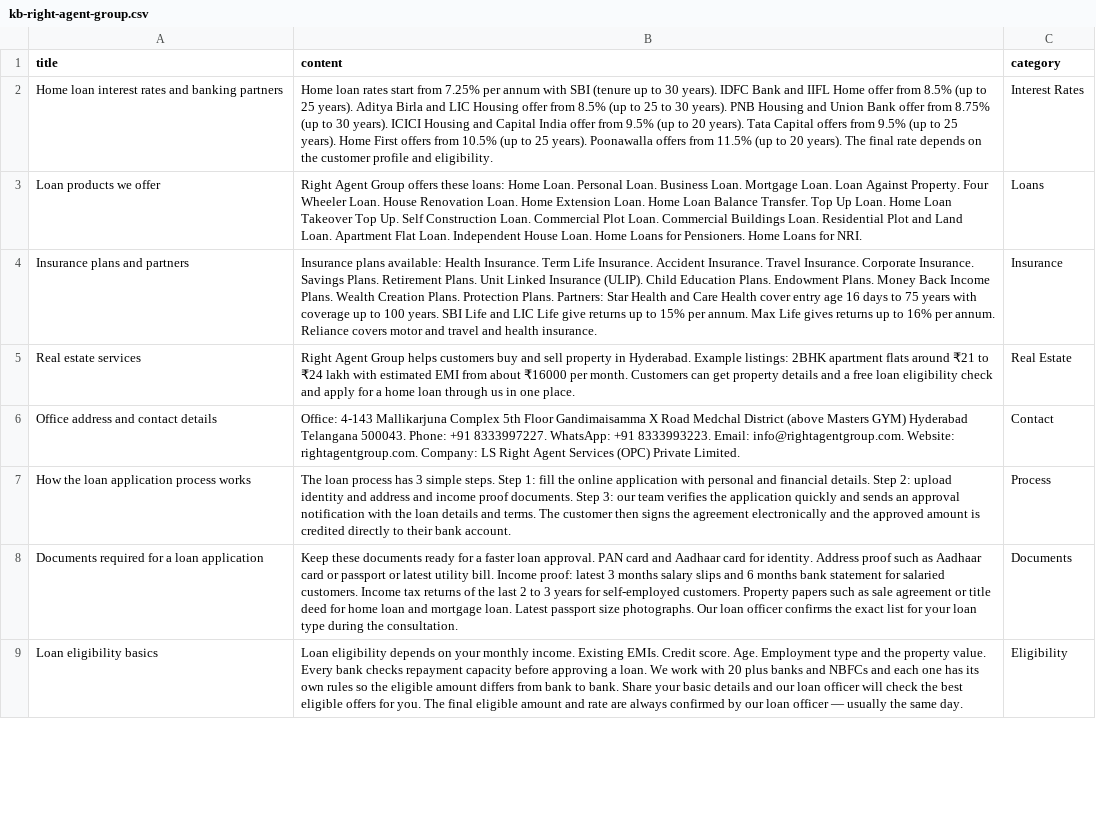
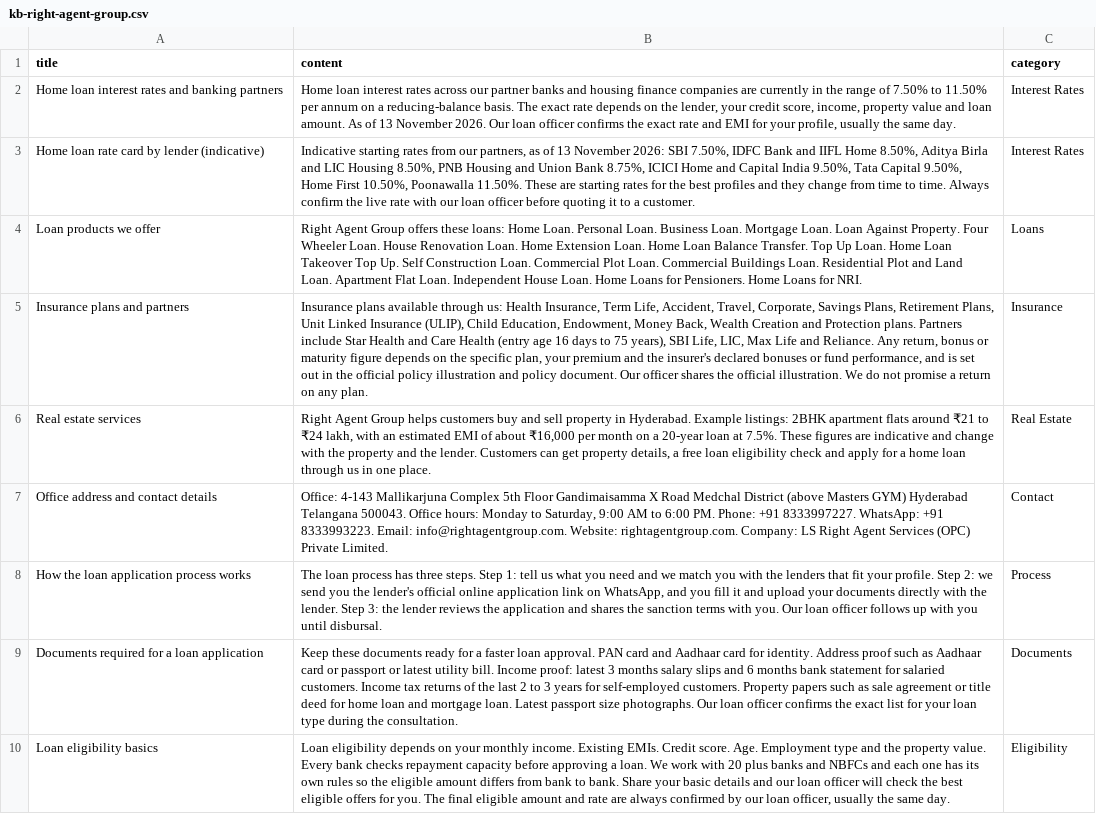
Before and after one commit to arjungaming371-cmyk/right-agent-group, a CSV file: kb-right-agent-group.csv, drawn as a sheet; only a part is shown; addresses are those after the commit; the diff covers the shown part only; the diff names each change by its address in the sheet, - before the commit and + after, or states it on an @@ line.

Commit message:
fix(compliance+content): AI/recording disclosure on every call, honest KB rates, no returns promises
- disclosure spoken first on every call (phone + WhatsApp), from the server, not the model
- recording notice now defaults ON; AI asked-what-you-are rule added to the script
- KB: home loan rate as a dated range (no more 7.25% at SBI), insurance returns promise
  removed, fees/KFS/agent-not-lender/office-timings rows added, panel count no longer
  unsubstantiated, application process aligned to the bank-link flow
- prompt tuner no longer describes Priya as a non-sales info bot
- WhatsApp console no longer claims end-to-end encryption
- help centre no longer documents screens that do not exist
- nginx passes the real caller IP to the voicebot; cap keyed on that IP
- POST /api/loans writes only real columns (tenure_months/product aliased)

```diff
--- a/kb-right-agent-group.csv
+++ b/kb-right-agent-group.csv
-B2 (content): Home loan rates start from 7.25% per annum with SBI (tenure up to 30 years). IDFC Bank and IIFL Home offer from 8.5% (up to 25 years). Aditya Birla and LIC Housing offer from 8.5% (up to 25 to 30 years). PNB Housing and Union Bank offer from 8.75% (up to 30 years). ICICI Housing and Capital India offer from 9.5% (up to 20 years). Tata Capital offers from 9.5% (up to 25 years). Home First offers from 10.5% (up to 25 years). Poonawalla offers from 11.5% (up to 20 years). The final rate depends on the customer profile and eligibility.
+B2 (content): Home loan interest rates across our partner banks and housing finance companies are currently in the range of 7.50% to 11.50% per annum on a reducing-balance basis. The exact rate depends on the lender, your credit score, income, property value and loan amount. As of 13 November 2026. Our loan officer confirms the exact rate and EMI for your profile, usually the same day.
+row 3: Home loan rate card by lender (indicative) | Indicative starting rates from our partners, as of 13 November 2026: SBI 7.50%, IDFC Bank and IIFL Home 8.50%, Aditya Birla and LIC Housing 8.50%, PNB Housing and Union Bank 8.75%, ICICI Home and Capital India 9.50%, Tata Capital 9.50%, Home First 10.50%, Poonawalla 11.50%. These are starting rates for the best profiles and they change from time to time. Always confirm the live rate with our loan officer before quoting it to a customer. | Interest Rates
-B5 (content): Insurance plans available: Health Insurance. Term Life Insurance. Accident Insurance. Travel Insurance. Corporate Insurance. Savings Plans. Retirement Plans. Unit Linked Insurance (ULIP). Child Education Plans. Endowment Plans. Money Back Income Plans. Wealth Creation Plans. Protection Plans. Partners: Star Health and Care Health cover entry age 16 days to 75 years with coverage up to 100 years. SBI Life and LIC Life give returns up to 15% per annum. Max Life gives returns up to 16% per annum. Reliance covers motor and travel and health insurance.
+B5 (content): Insurance plans available through us: Health Insurance, Term Life, Accident, Travel, Corporate, Savings Plans, Retirement Plans, Unit Linked Insurance (ULIP), Child Education, Endowment, Money Back, Wealth Creation and Protection plans. Partners include Star Health and Care Health (entry age 16 days to 75 years), SBI Life, LIC, Max Life and Reliance. Any return, bonus or maturity figure depends on the specific plan, your premium and the insurer's declared bonuses or fund performance, and is set out in the official policy illustration and policy document. Our officer shares the official illustration. We do not promise a return on any plan.
-B6 (content): …to ₹24 lakh with estimated EMI from about ₹16000 per month. Customers can get property details and a free…
+B6 (content): …to ₹24 lakh, with an estimated EMI of about ₹16,000 per month on a 20-year loan at 7.5%. These figures are indicative and change with the property and the lender. Customers can get property details, a free…
-B7 (content): …Telangana 500043. Phone: +91…
+B7 (content): …Telangana 500043. Office hours: Monday to Saturday, 9:00 AM to 6:00 PM. Phone: +91…
-B8 (content): …process has 3 simple steps. Step 1: fill the online application with personal and financial details. Step 2: upload identity and address and income proof documents. Step 3: our team verifies the application quickly and sends an approval notification with the loan details and terms. The customer then signs the agreement electronically and the approved amount is credited directly to their bank account.
+B8 (content): …process has three steps. Step 1: tell us what you need and we match you with the lenders that fit your profile. Step 2: we send you the lender's official online application link on WhatsApp, and you fill it and upload your documents directly with the lender. Step 3: the lender reviews the application and shares the sanction terms with you. Our loan officer follows up with you until disbursal.
-B10 (content): …our loan officer — usually the…
+B10 (content): …our loan officer, usually the…
```
Also changed, not shown: 3 added rows and 4 edited cells elsewhere in this file, 16 other files.
